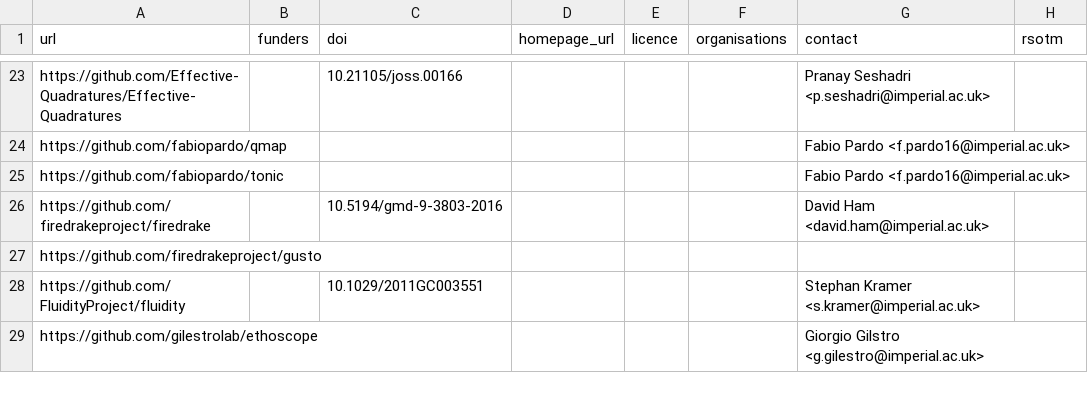
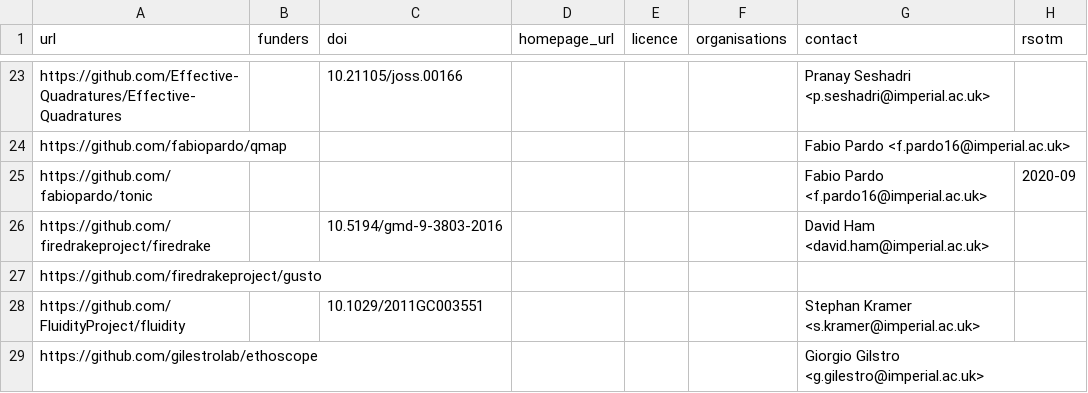
Before and after one commit to ImperialCollegeLondon/research-software-directory, a CSV file: repos.csv, drawn as a sheet; only a part is shown, gaps mark what is left out.

Commit message:
tonic rsotm

```diff
--- a/repos.csv
+++ b/repos.csv
@@ -24,3 +24,3 @@ https://github.com/Effective-Quadratures/Effective-Quadratures,,10.21105/joss.00
 https://github.com/fabiopardo/qmap,,,,,,Fabio Pardo <f.pardo16@imperial.ac.uk>,
-https://github.com/fabiopardo/tonic,,,,,,Fabio Pardo <f.pardo16@imperial.ac.uk>,
+https://github.com/fabiopardo/tonic,,,,,,Fabio Pardo <f.pardo16@imperial.ac.uk>,2020-09
 https://github.com/firedrakeproject/firedrake,,10.5194/gmd-9-3803-2016,,,,David Ham <david.ham@imperial.ac.uk>,
```
